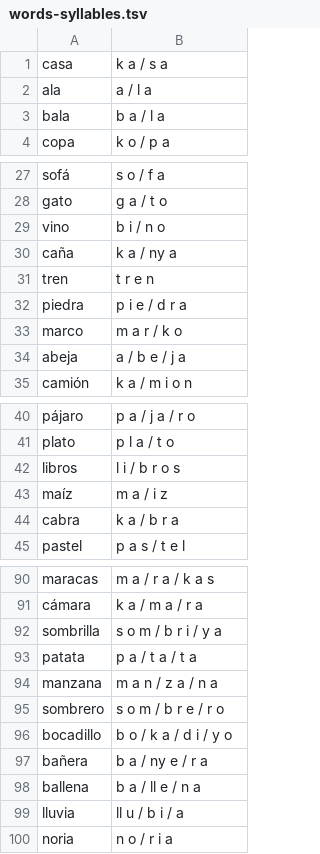
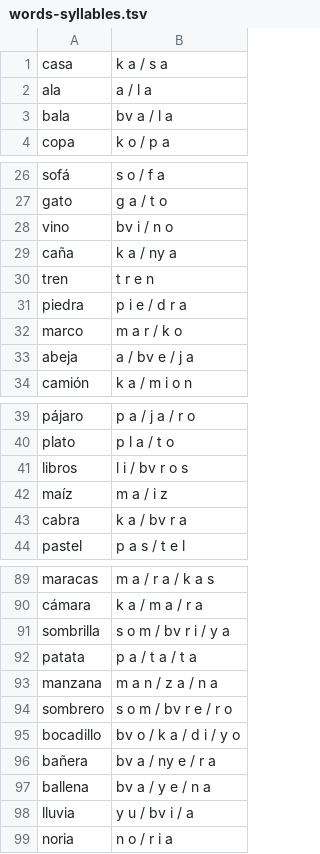
Before and after one commit to hllorens/afan-app, a TSV file: www/backend/words-syllables.tsv, drawn as a sheet; only a part is shown, gaps mark what is left out; the diff covers the shown part only.

```diff
--- a/www/backend/words-syllables.tsv
+++ b/www/backend/words-syllables.tsv
@@ -2,3 +2,3 @@ casa	k a / s a
 ala	a / l a
-bala	b a / l a
+bala	bv a / l a
 copa	k o / p a
@@ -28,3 +27,3 @@ sofá	s o / f a
 gato	g a / t o
-vino	b i / n o
+vino	bv i / n o
 caña	k a / ny a
@@ -33,3 +32,3 @@ piedra	p i e / d r a
 marco	m a r / k o
-abeja	a / b e / j a
+abeja	a / bv e / j a
 camión	k a / m i o n
@@ -41,5 +40,5 @@ pájaro	p a / j a / r o
 plato	p l a / t o
-libros	l i / b r o s
+libros	l i / bv r o s
 maíz	m a / i z
-cabra	k a / b r a
+cabra	k a / bv r a
 pastel	p a s / t e l
@@ -91,10 +90,10 @@ maracas	m a / r a / k a s
 cámara	k a / m a / r a
-sombrilla	s o m / b r i / y a
+sombrilla	s o m / bv r i / y a
 patata	p a / t a / t a
 manzana	m a n / z a / n a
-sombrero	s o m / b r e / r o
-bocadillo	b o / k a / d i / y o
-bañera	b a / ny e / r a
-ballena	b a / ll e / n a
-lluvia	ll u / b i / a
+sombrero	s o m / bv r e / r o
+bocadillo	bv o / k a / d i / y o
+bañera	bv a / ny e / r a
+ballena	bv a / y e / n a
+lluvia	y u / bv i / a
 noria	n o / r i a
```
Also changed, not shown: 1 removed row and 9 edited cells elsewhere in this file, 16 other files.
